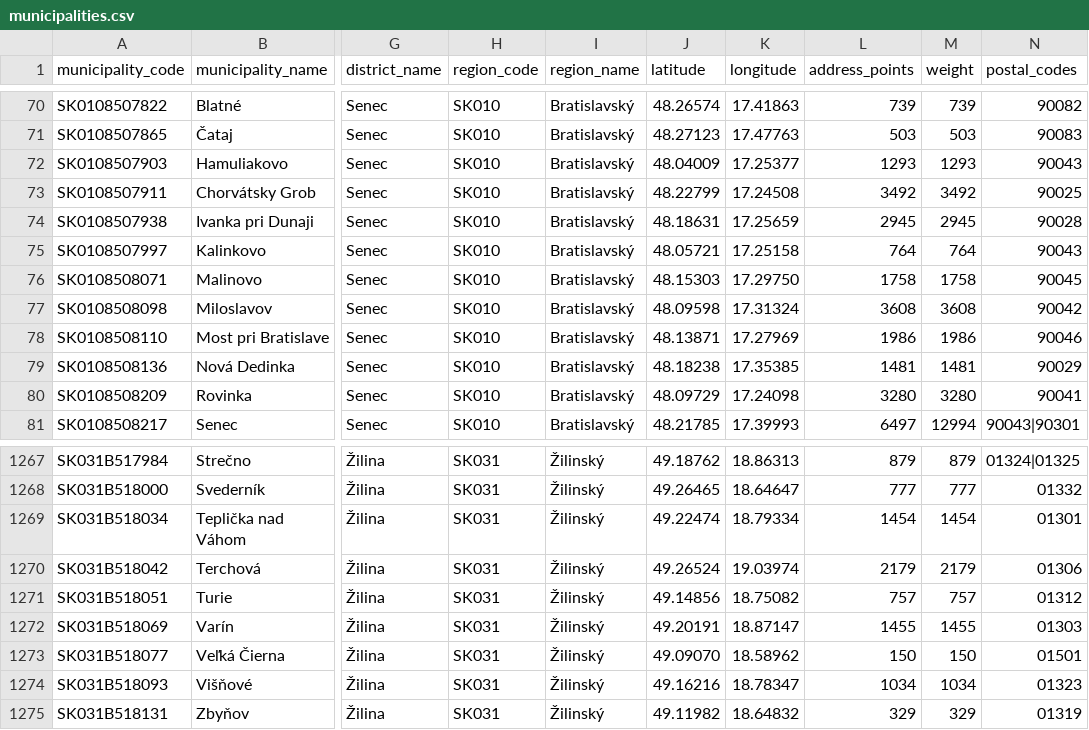
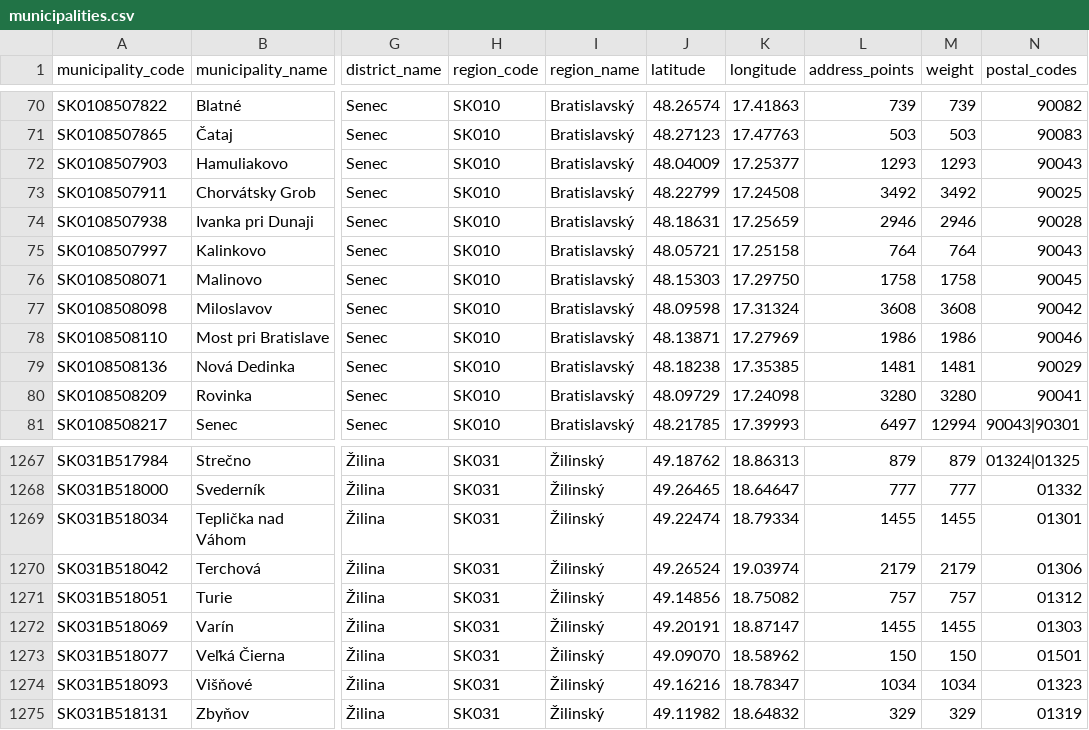
Before and after one commit to jozefgrencik/slovak-postal-codes, a CSV file: data/municipalities.csv, drawn as a sheet; only a part is shown, gaps mark what is left out; the diff names each change by its address in the sheet, - before the commit and + after, or states it on an @@ line.

Commit message:
Data 2026-11-22
- postal_codes: 0 added, 0 removed, 2 changed (address_points 2, weight 2)
- streets: 0 added, 0 removed, 0 changed
- municipality_parts: 0 added, 0 removed, 0 changed
- municipalities: 0 added, 0 removed, 2 changed (address_points 2, weight 2)
- postal_code_areas: 0 added, 0 removed, 2 changed (bbox 1, address_points 2, weight 2)

```diff
--- a/data/municipalities.csv
+++ b/data/municipalities.csv
-L74 (address_points): 2945
+L74 (address_points): 2946
-M74 (weight): 2945
+M74 (weight): 2946
-L1269 (address_points): 1454
+L1269 (address_points): 1455
-M1269 (weight): 1454
+M1269 (weight): 1455
```
Also changed, not shown: data/postal_code_areas.csv, data/postal_codes.csv, 6 other files.
